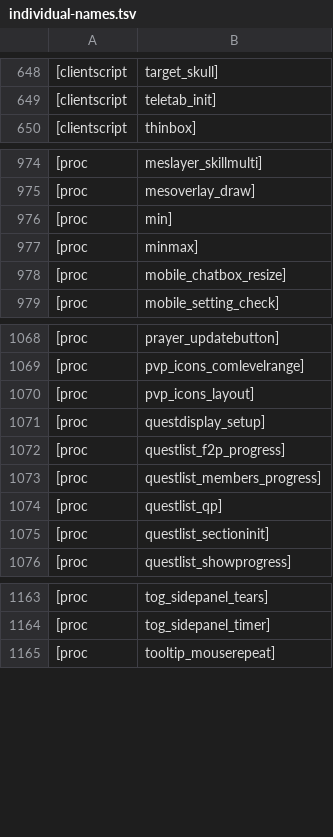
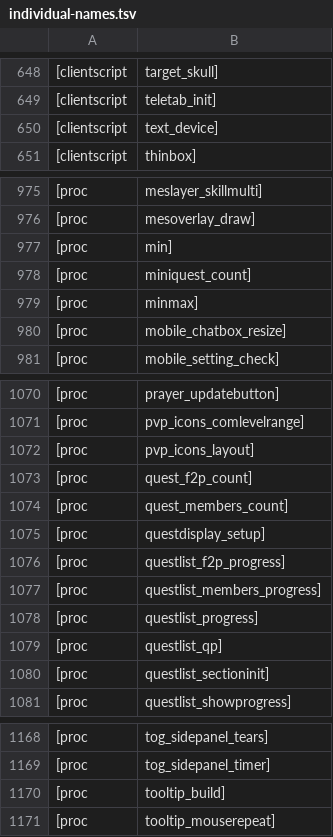
Before and after one commit to RuneStar/cache-names, a TSV file: individual-names.tsv, drawn as a sheet; only a part is shown, gaps mark what is left out; the diff names each change by its address in the sheet, - before the commit and + after, or states it on an @@ line.

Commit message:
Add script names

```diff
--- a/individual-names.tsv
+++ b/individual-names.tsv
+row 650: [clientscript | text_device]
+row 978: [proc | miniquest_count]
+row 1073: [proc | quest_f2p_count]
+row 1074: [proc | quest_members_count]
+row 1078: [proc | questlist_progress]
+row 1170: [proc | tooltip_build]
```
Also changed, not shown: names.tsv.
